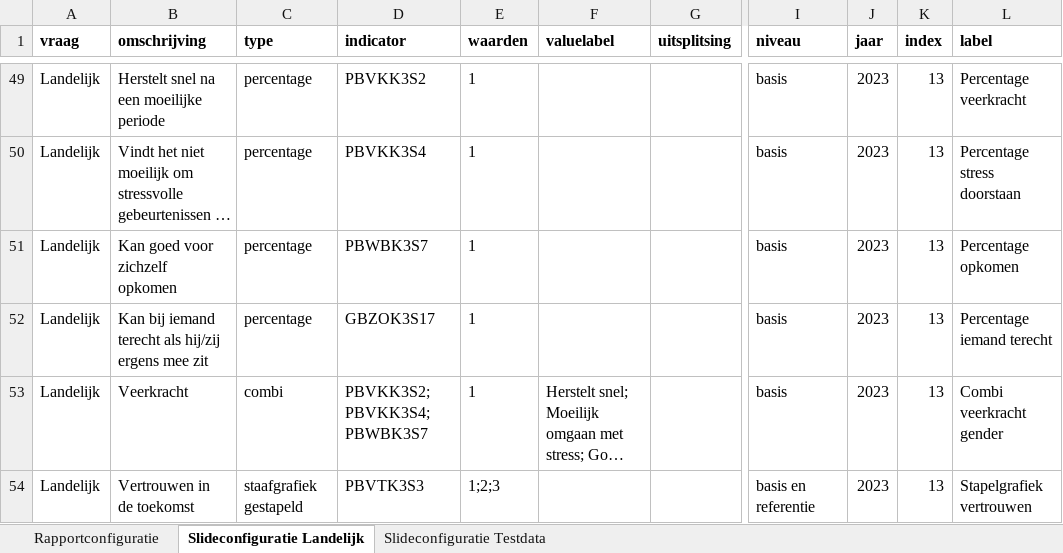
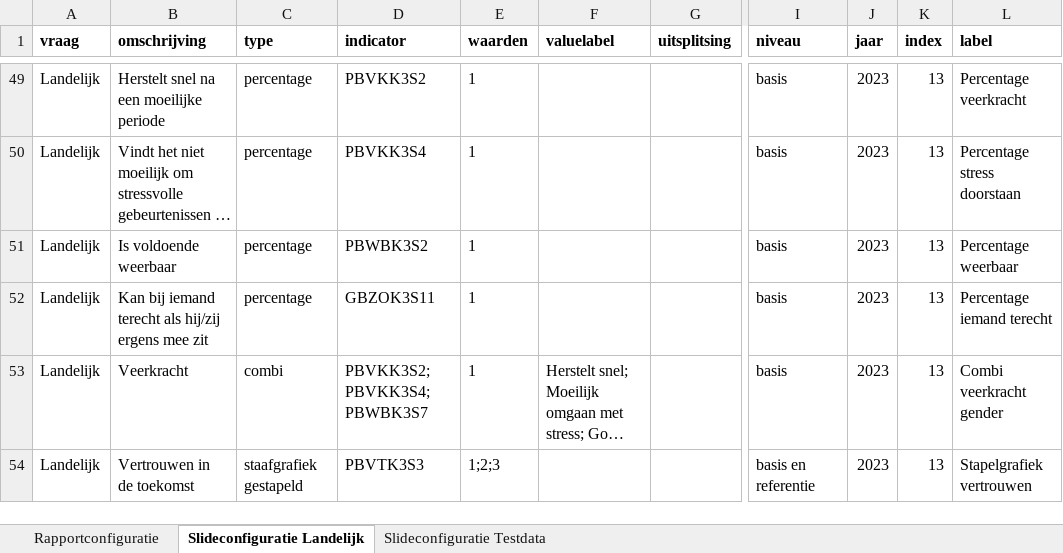
Before and after one commit to ggdatascience/rapportage_monitor_gmj, an Excel workbook: 1. Configuratie.xlsx, sheet Slideconfiguratie Landelijk, drawn as a sheet; only a part is shown, gaps mark what is left out; long unchanged cells end in …; values as stored, in another font and other column widths than the file's, no borders; the diff names each change by its address in the sheet, - before the commit and + after, or states it on an @@ line.

Commit message:
Aanpassingen configuratie en template

```diff
--- a/1. Configuratie.xlsx (sheet Slideconfiguratie Landelijk)
+++ b/1. Configuratie.xlsx (sheet Slideconfiguratie Landelijk)
-B51 (omschrijving): Kan goed voor zichzelf opkomen
+B51 (omschrijving): Is voldoende weerbaar
-D51 (indicator): PBWBK3S7
+D51 (indicator): PBWBK3S2
-L51 (label): Percentage opkomen
+L51 (label): Percentage weerbaar
-D52 (indicator): GBZOK3S17
+D52 (indicator): GBZOK3S11
```
